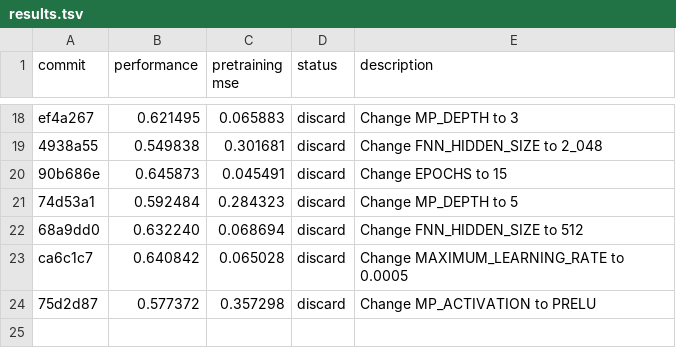
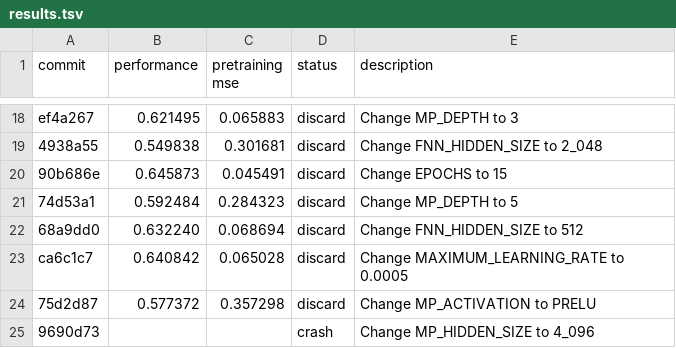
Before and after one commit to JacksonBurns/how-to-train-your-chemeleon, a TSV file: results.tsv, drawn as a sheet; only a part is shown, gaps mark what is left out.

Commit message:
Update results for MP_HIDDEN_SIZE=4096 experiment

```diff
--- a/results.tsv
+++ b/results.tsv
@@ -24 +24,2 @@ ca6c1c7	0.640842	0.065028	discard	Change MAXIMUM_LEARNING_RATE to 0.0005
 75d2d87	0.577372	0.357298	discard	Change MP_ACTIVATION to PRELU
+9690d73			crash	Change MP_HIDDEN_SIZE to 4_096
```
